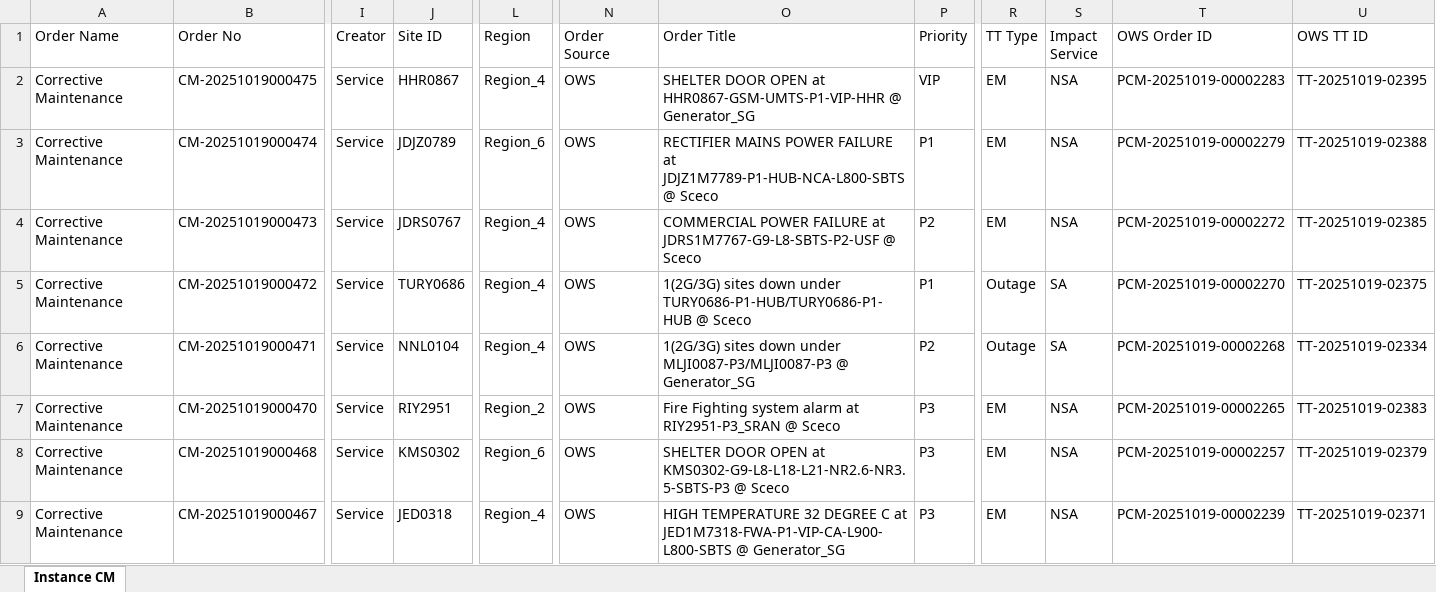
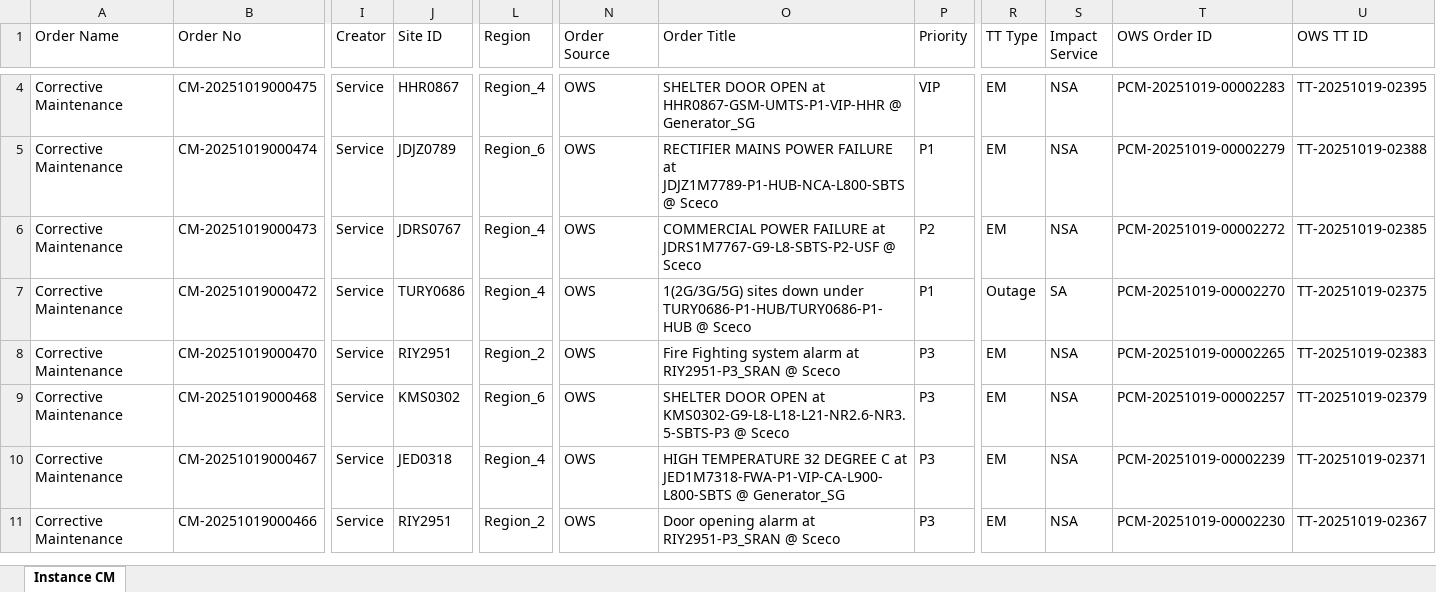
Before and after one commit to decosaro/shabakkat, an Excel workbook: TMS_PCMs.xlsx, sheet Instance CM, drawn as a sheet; only a part is shown, gaps mark what is left out; the shorter side is filled out with more unchanged rows; values as stored, in another font and other column widths than the file's, no borders; removed rows and columns are numbered as before the commit, all else as after; rows hold the shown columns only; the diff covers the shown part only; the diff names each change by its address in the sheet, - before the commit and + after, or states it on an @@ line.

Commit message:
Updated TMS_PCMs.xlsx from OneDrive via Power Automate

```diff
--- a/TMS_PCMs.xlsx (sheet Instance CM)
+++ b/TMS_PCMs.xlsx (sheet Instance CM)
-O7 (Order Title): 1(2G/3G) sites down…
+O7 (Order Title): 1(2G/3G/5G) sites down…
-row 6: Corrective Maintenance | CM-20251019000471 | Service | NNL0104 | Region_4 | OWS | 1(2G/3G) sites down under MLJI0087-P3/MLJI0087-P3 @ Generator_SG | P2 | Outage | SA | PCM-20251019-00002268 | TT-20251019-02334
```
Also changed, not shown: 2 added rows, 1 removed row and 3 edited cells elsewhere in this sheet.
